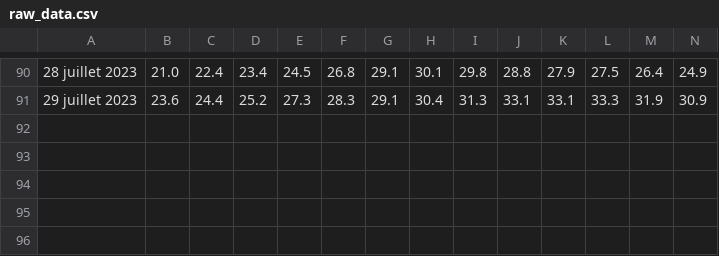
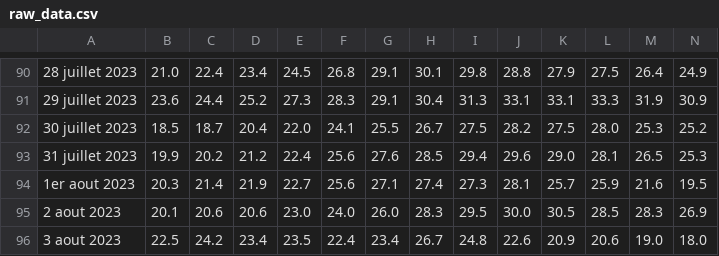
Before and after one commit to Sulles/france-weather-scrapper, a CSV file: raw_data.csv, drawn as a sheet; only a part is shown, gaps mark what is left out; rows hold the shown columns only; the diff names each change by its address in the sheet, - before the commit and + after, or states it on an @@ line.

Commit message:
scrape latest data

```diff
--- a/raw_data.csv
+++ b/raw_data.csv
+row 92: 30 juillet 2023 | 18.5 | 18.7 | 20.4 | 22.0 | 24.1 | 25.5 | 26.7 | 27.5 | 28.2 | 27.5 | 28.0 | 25.3 | 25.2
+row 93: 31 juillet 2023 | 19.9 | 20.2 | 21.2 | 22.4 | 25.6 | 27.6 | 28.5 | 29.4 | 29.6 | 29.0 | 28.1 | 26.5 | 25.3
+row 94: 1er aout 2023 | 20.3 | 21.4 | 21.9 | 22.7 | 25.6 | 27.1 | 27.4 | 27.3 | 28.1 | 25.7 | 25.9 | 21.6 | 19.5
+row 95: 2 aout 2023 | 20.1 | 20.6 | 20.6 | 23.0 | 24.0 | 26.0 | 28.3 | 29.5 | 30.0 | 30.5 | 28.5 | 28.3 | 26.9
+row 96: 3 aout 2023 | 22.5 | 24.2 | 23.4 | 23.5 | 22.4 | 23.4 | 26.7 | 24.8 | 22.6 | 20.9 | 20.6 | 19.0 | 18.0
```
